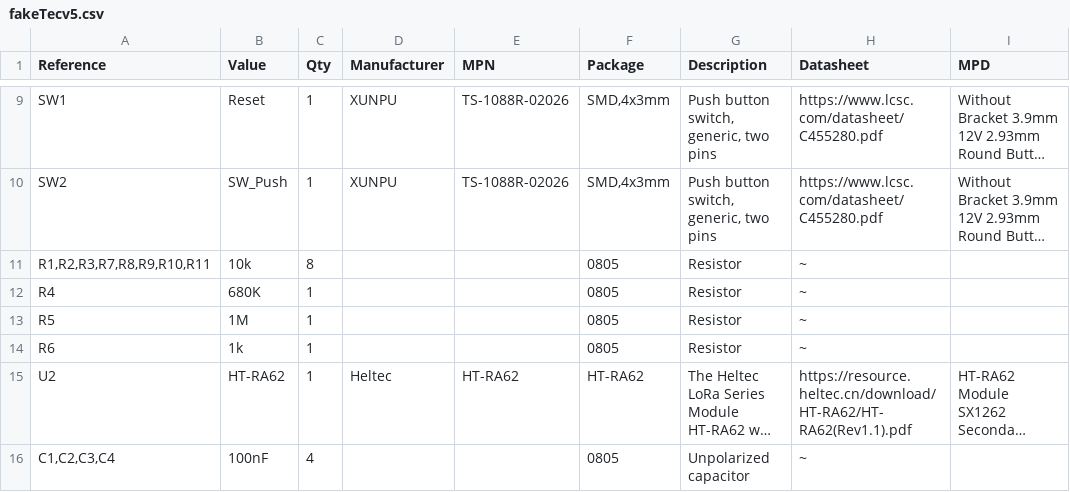
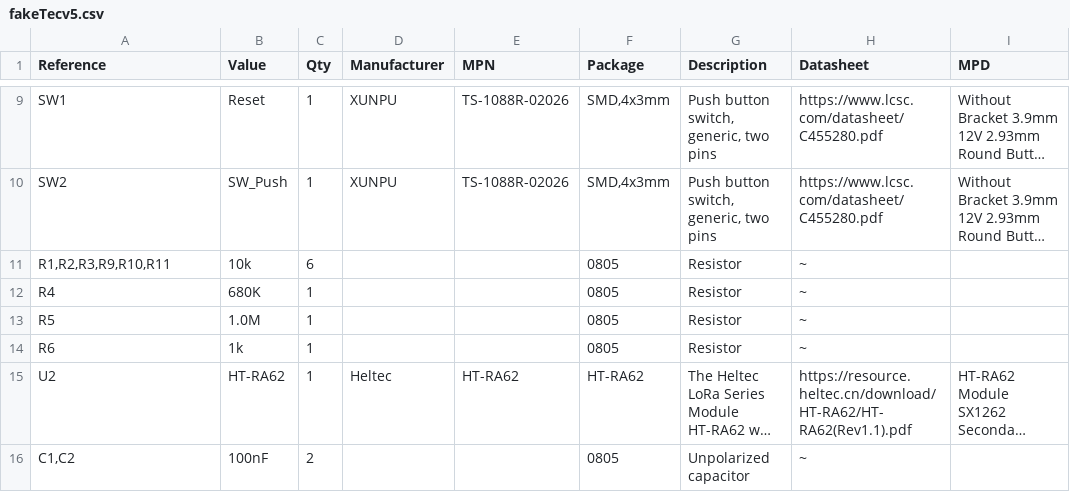
Before and after one commit to mofosyne/roTec_pcb, a CSV file: Circuit/documentation/fakeTecv5.csv, drawn as a sheet; only a part is shown, gaps mark what is left out; long unchanged cells end in …; the diff names each change by its address in the sheet, - before the commit and + after, or states it on an @@ line.

```diff
--- a/Circuit/documentation/fakeTecv5.csv
+++ b/Circuit/documentation/fakeTecv5.csv
-A11 (Reference): R1,R2,R3,R7,R8,R9,R10,R11
+A11 (Reference): R1,R2,R3,R9,R10,R11
-C11 (Qty): 8
+C11 (Qty): 6
-B13 (Value): 1M
+B13 (Value): 1.0M
-A16 (Reference): C1,C2,C3,C4
+A16 (Reference): C1,C2
-C16 (Qty): 4
+C16 (Qty): 2
```
Also changed, not shown: 12 other files.
